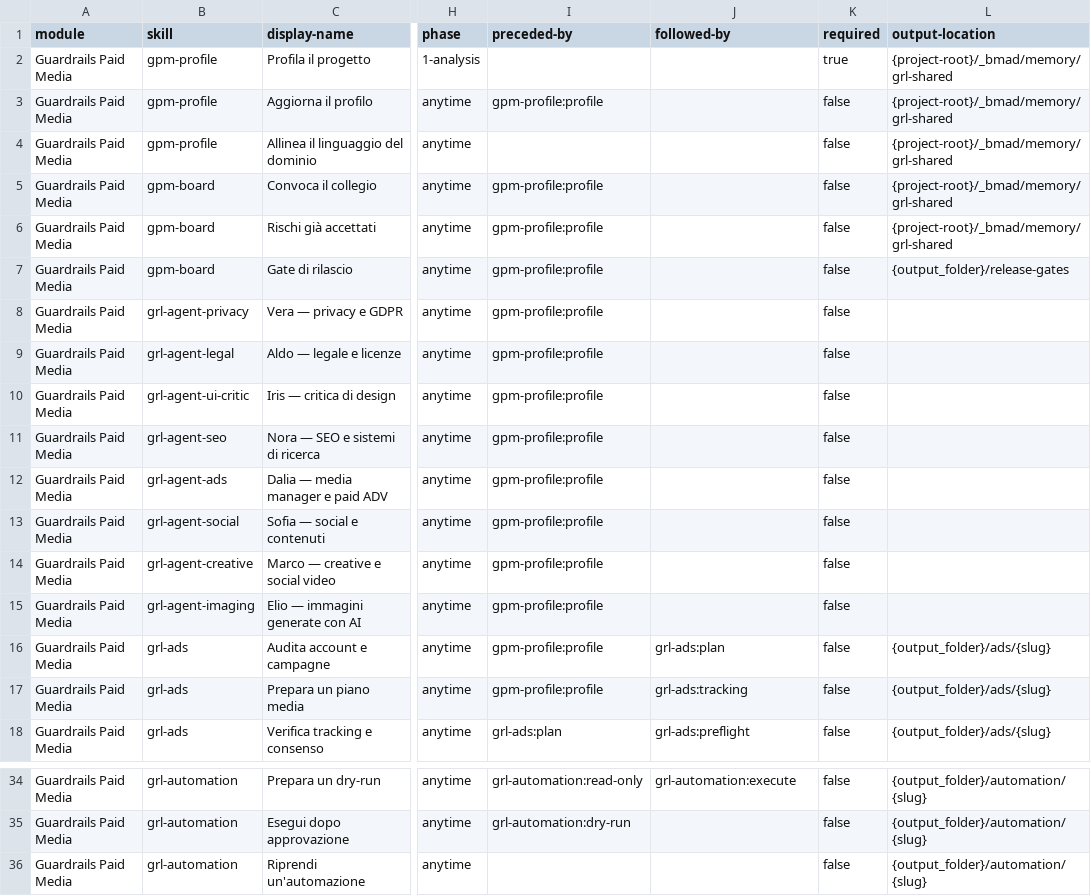
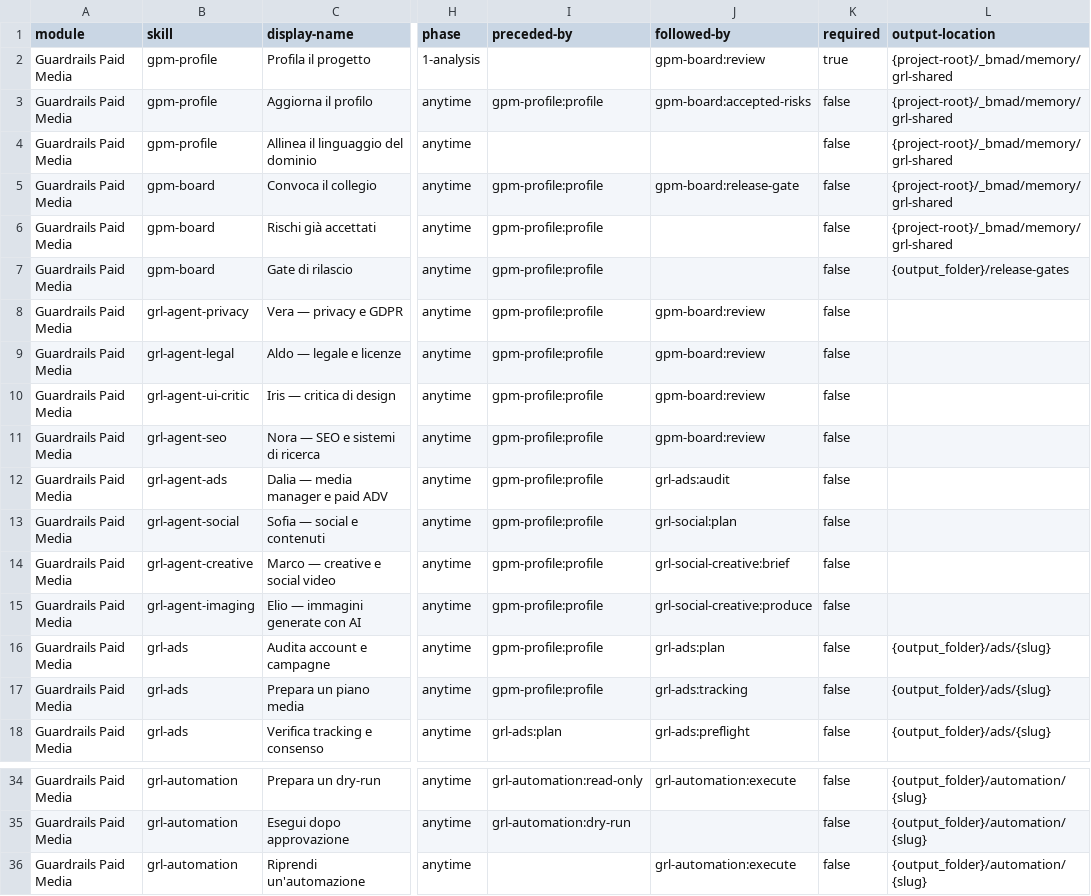
Before and after one commit to mlarese/bmad-module-guardrails-paid-media, a CSV file: src/module-help.csv, drawn as a sheet; only a part is shown, gaps mark what is left out; the diff names each change by its address in the sheet, - before the commit and + after, or states it on an @@ line.

Commit message:
fix(grl): il catalogo smette di lasciare le figure senza uscita

```diff
--- a/src/module-help.csv
+++ b/src/module-help.csv
-J2 (followed-by): (empty)
+J2 (followed-by): gpm-board:review
-J3 (followed-by): (empty)
+J3 (followed-by): gpm-board:accepted-risks
-J5 (followed-by): (empty)
+J5 (followed-by): gpm-board:release-gate
-J8:J11 (followed-by): (empty)
+J8:J11 (followed-by): gpm-board:review
-J12 (followed-by): (empty)
+J12 (followed-by): grl-ads:audit
-J13 (followed-by): (empty)
+J13 (followed-by): grl-social:plan
-J14 (followed-by): (empty)
+J14 (followed-by): grl-social-creative:brief
-J15 (followed-by): (empty)
+J15 (followed-by): grl-social-creative:produce
-J36 (followed-by): (empty)
+J36 (followed-by): grl-automation:execute
```
